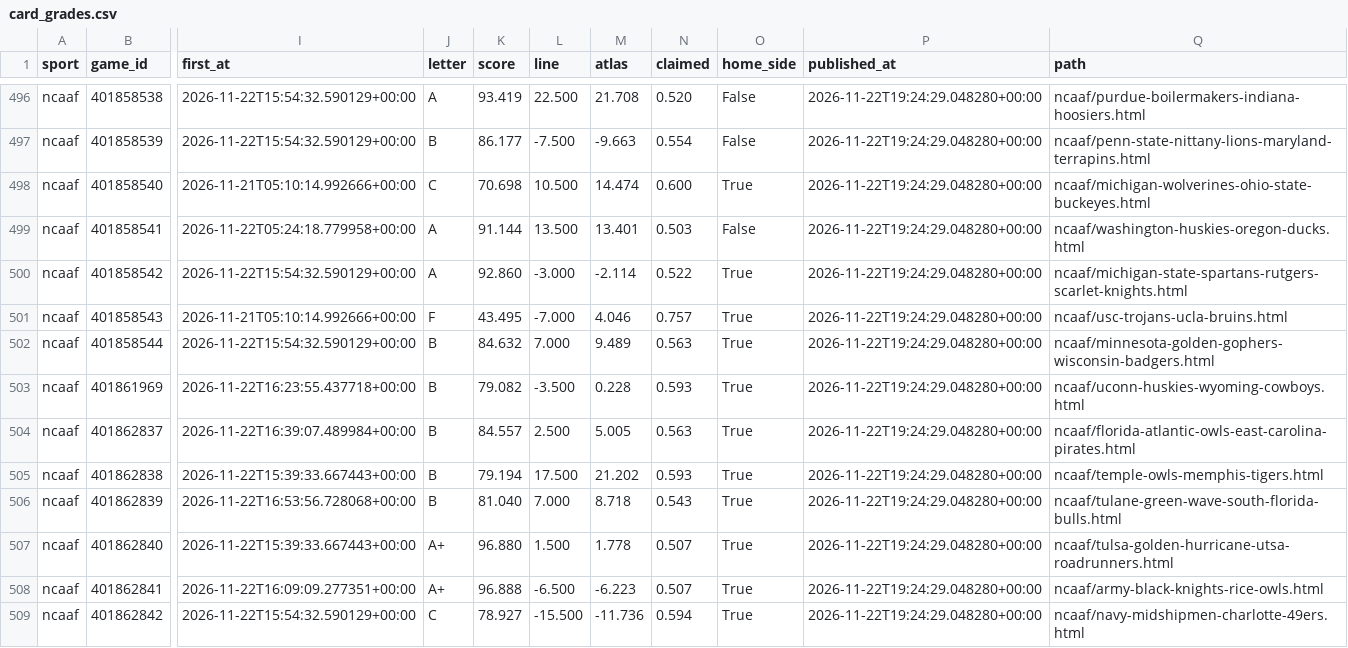
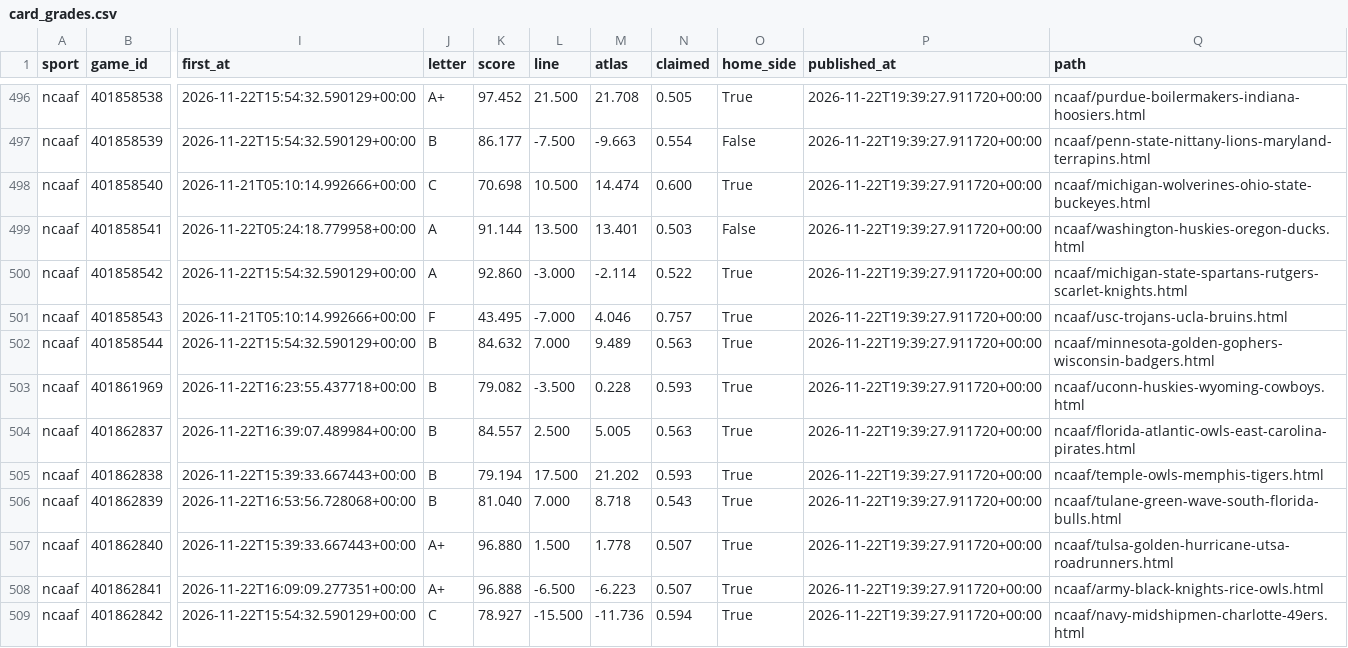
Before and after one commit to EdgeCash/Atlas, a CSV file: tracking/card_grades.csv, drawn as a sheet; only a part is shown, gaps mark what is left out; the diff covers the shown part only; the diff names each change by its address in the sheet, - before the commit and + after, or states it on an @@ line.

```diff
--- a/tracking/card_grades.csv
+++ b/tracking/card_grades.csv
-J496 (letter): A
+J496 (letter): A+
-K496 (score): 93.419
+K496 (score): 97.452
-L496 (line): 22.500
+L496 (line): 21.500
-N496 (claimed): 0.520
+N496 (claimed): 0.505
-O496 (home_side): False
+O496 (home_side): True
-P496:P509 (published_at): 2026-11-22T19:24:29.048280+00:00
+P496:P509 (published_at): 2026-11-22T19:39:27.911720+00:00
```
Also changed, not shown: 81 edited cells elsewhere in this file, tracking/games.csv, tracking/runs.csv, 11 other files.
